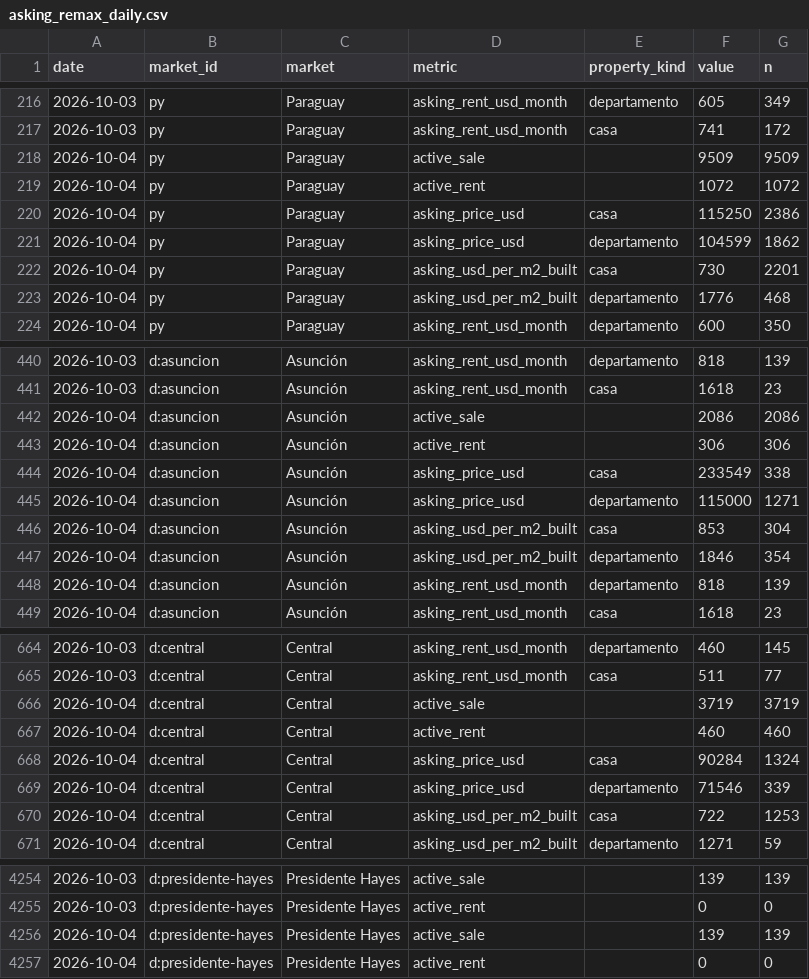
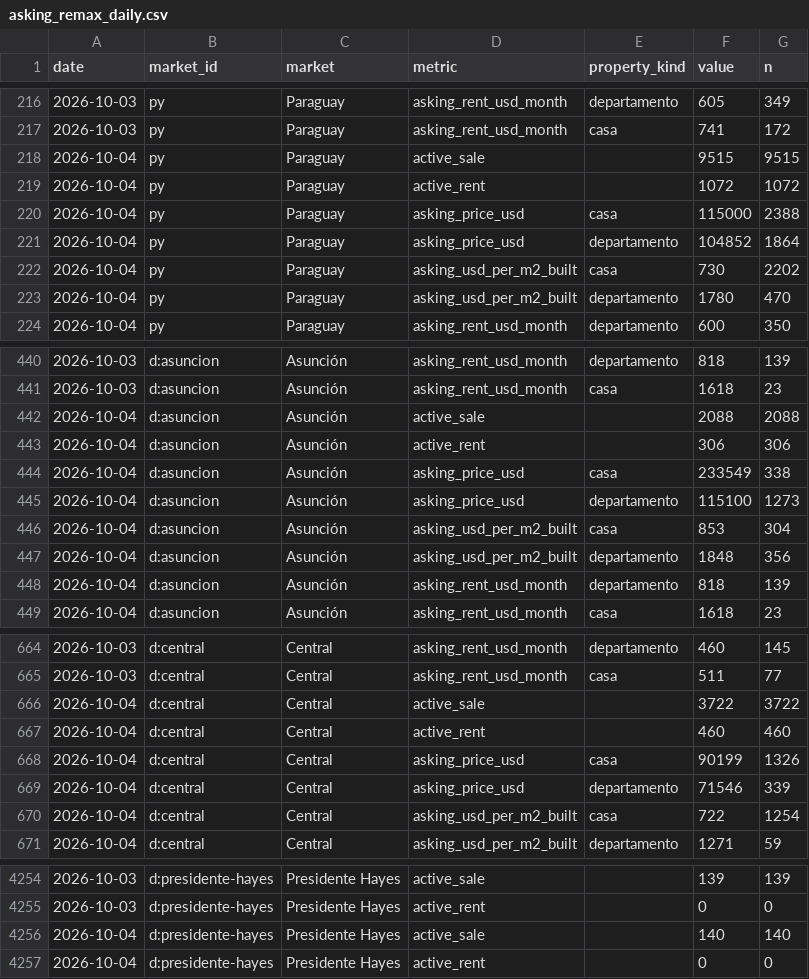
Before and after one commit to ddvanlith/tekoha-daily, a CSV file: dashboard/data/asking_remax_daily.csv, drawn as a sheet; only a part is shown, gaps mark what is left out; the diff covers the shown part only.

```diff
--- a/dashboard/data/asking_remax_daily.csv
+++ b/dashboard/data/asking_remax_daily.csv
@@ -217,8 +217,8 @@ date,market_id,market,metric,property_kind,value,n
 2026-10-03,py,Paraguay,asking_rent_usd_month,casa,741,172
-2026-10-04,py,Paraguay,active_sale,,9509,9509
+2026-10-04,py,Paraguay,active_sale,,9515,9515
 2026-10-04,py,Paraguay,active_rent,,1072,1072
-2026-10-04,py,Paraguay,asking_price_usd,casa,115250,2386
-2026-10-04,py,Paraguay,asking_price_usd,departamento,104599,1862
-2026-10-04,py,Paraguay,asking_usd_per_m2_built,casa,730,2201
-2026-10-04,py,Paraguay,asking_usd_per_m2_built,departamento,1776,468
+2026-10-04,py,Paraguay,asking_price_usd,casa,115000,2388
+2026-10-04,py,Paraguay,asking_price_usd,departamento,104852,1864
+2026-10-04,py,Paraguay,asking_usd_per_m2_built,casa,730,2202
+2026-10-04,py,Paraguay,asking_usd_per_m2_built,departamento,1780,470
 2026-10-04,py,Paraguay,asking_rent_usd_month,departamento,600,350
@@ -441,8 +441,8 @@ date,market_id,market,metric,property_kind,value,n
 2026-10-03,d:asuncion,Asunción,asking_rent_usd_month,casa,1618,23
-2026-10-04,d:asuncion,Asunción,active_sale,,2086,2086
+2026-10-04,d:asuncion,Asunción,active_sale,,2088,2088
 2026-10-04,d:asuncion,Asunción,active_rent,,306,306
 2026-10-04,d:asuncion,Asunción,asking_price_usd,casa,233549,338
-2026-10-04,d:asuncion,Asunción,asking_price_usd,departamento,115000,1271
+2026-10-04,d:asuncion,Asunción,asking_price_usd,departamento,115100,1273
 2026-10-04,d:asuncion,Asunción,asking_usd_per_m2_built,casa,853,304
-2026-10-04,d:asuncion,Asunción,asking_usd_per_m2_built,departamento,1846,354
+2026-10-04,d:asuncion,Asunción,asking_usd_per_m2_built,departamento,1848,356
 2026-10-04,d:asuncion,Asunción,asking_rent_usd_month,departamento,818,139
@@ -665,7 +665,7 @@ date,market_id,market,metric,property_kind,value,n
 2026-10-03,d:central,Central,asking_rent_usd_month,casa,511,77
-2026-10-04,d:central,Central,active_sale,,3719,3719
+2026-10-04,d:central,Central,active_sale,,3722,3722
 2026-10-04,d:central,Central,active_rent,,460,460
-2026-10-04,d:central,Central,asking_price_usd,casa,90284,1324
+2026-10-04,d:central,Central,asking_price_usd,casa,90199,1326
 2026-10-04,d:central,Central,asking_price_usd,departamento,71546,339
-2026-10-04,d:central,Central,asking_usd_per_m2_built,casa,722,1253
+2026-10-04,d:central,Central,asking_usd_per_m2_built,casa,722,1254
 2026-10-04,d:central,Central,asking_usd_per_m2_built,departamento,1271,59
@@ -4255,3 +4255,3 @@ date,market_id,market,metric,property_kind,value,n
 2026-10-03,d:presidente-hayes,Presidente Hayes,active_rent,,0,0
-2026-10-04,d:presidente-hayes,Presidente Hayes,active_sale,,139,139
+2026-10-04,d:presidente-hayes,Presidente Hayes,active_sale,,140,140
 2026-10-04,d:presidente-hayes,Presidente Hayes,active_rent,,0,0
```
Also changed, not shown: 5 edited cells elsewhere in this file, dashboard/data/asking_flow_daily.csv, dashboard/data/asking_new_7d.csv, 12 other files.
